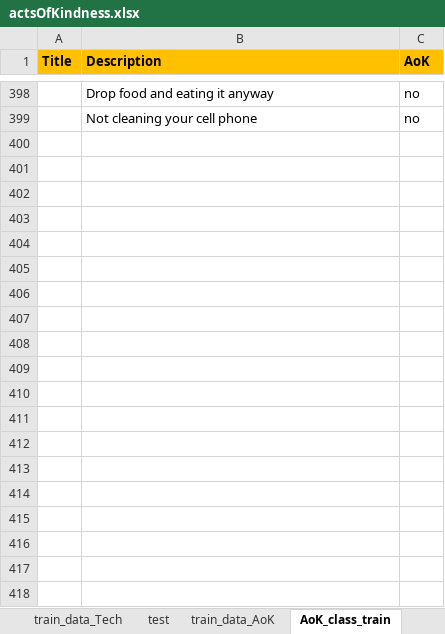
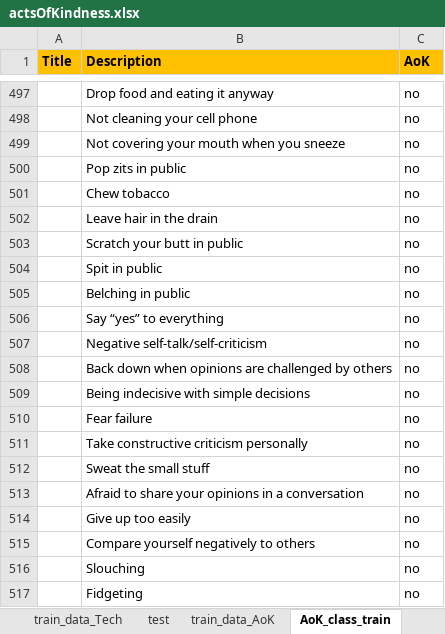
Before and after one commit to FaeqAlrimawi/actsOfKindnessScrap, an Excel workbook: actsOfKindness.xlsx, sheet AoK_class_train, drawn as a sheet; only a part is shown, gaps mark what is left out; values as stored, in another font and other column widths than the file's, no borders; charts and pictures and conditional formats not drawn; the diff covers the shown part only; the diff names each change by its address in the sheet, - before the commit and + after, or states it on an @@ line.

```diff
--- a/actsOfKindness.xlsx (sheet AoK_class_train)
+++ b/actsOfKindness.xlsx (sheet AoK_class_train)
+row 499:  | Not covering your mouth when you sneeze | no
+row 500:  | Pop zits in public | no
+row 501:  | Chew tobacco | no
+row 502:  | Leave hair in the drain | no
+row 503:  | Scratch your butt in public | no
+row 504:  | Spit in public | no
+row 505:  | Belching in public | no
+row 506:  | Say “yes” to everything | no
+row 507:  | Negative self-talk/self-criticism | no
+row 508:  | Back down when opinions are challenged by others | no
+row 509:  | Being indecisive with simple decisions | no
+row 510:  | Fear failure | no
+row 511:  | Take constructive criticism personally | no
+row 512:  | Sweat the small stuff | no
+row 513:  | Afraid to share your opinions in a conversation | no
+row 514:  | Give up too easily | no
+row 515:  | Compare yourself negatively to others | no
+row 516:  | Slouching | no
+row 517:  | Fidgeting | no
```
Also changed, not shown: 180 added rows elsewhere in this sheet, sheet AoK_class_test, sheet train_data_AoK, 3 other files.
